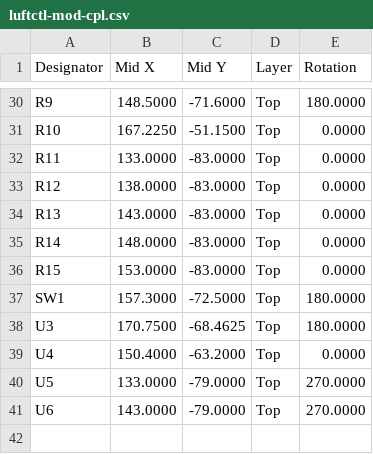
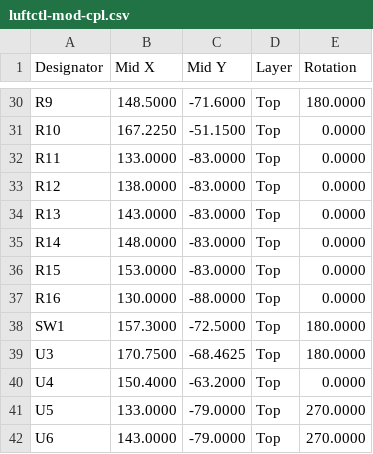
Before and after one commit to ElBob/luftctl, a CSV file: hardware/jlcpcb/production_modified/luftctl-mod-cpl.csv, drawn as a sheet; only a part is shown, gaps mark what is left out; the diff names each change by its address in the sheet, - before the commit and + after, or states it on an @@ line.

```diff
--- a/hardware/jlcpcb/production_modified/luftctl-mod-cpl.csv
+++ b/hardware/jlcpcb/production_modified/luftctl-mod-cpl.csv
+row 37: R16 | 130.0000 | -88.0000 | Top | 0.0000
```
Also changed, not shown: hardware/jlcpcb/production_modified/luftctl-mod-bom.csv, 23 other files.
